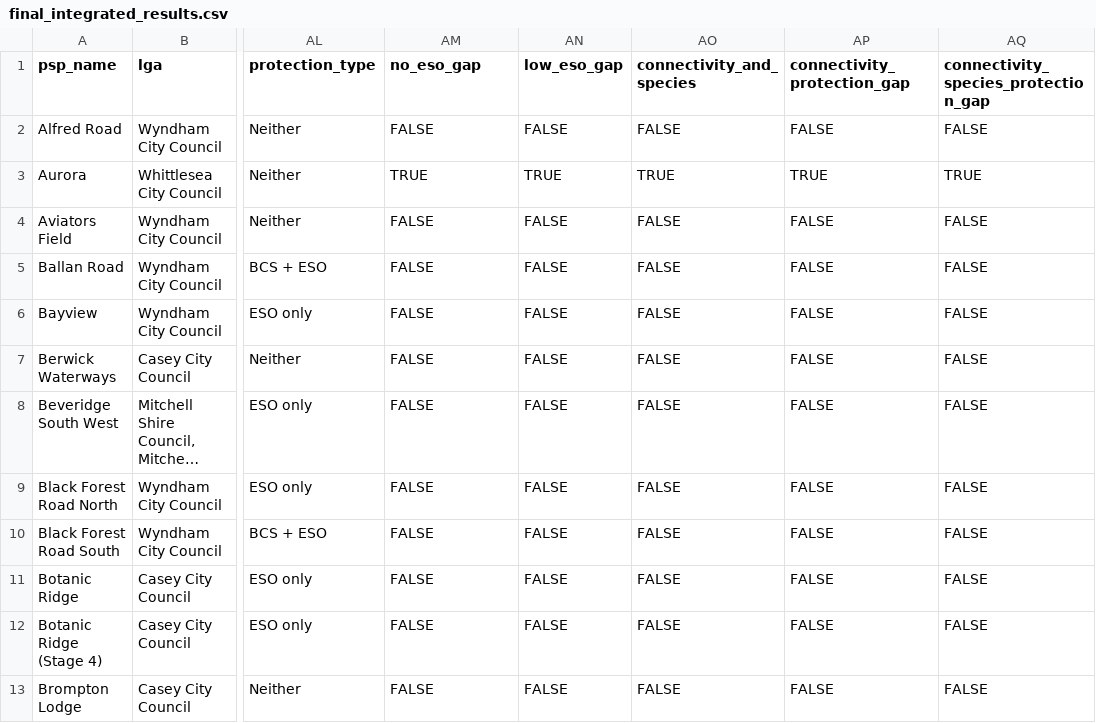
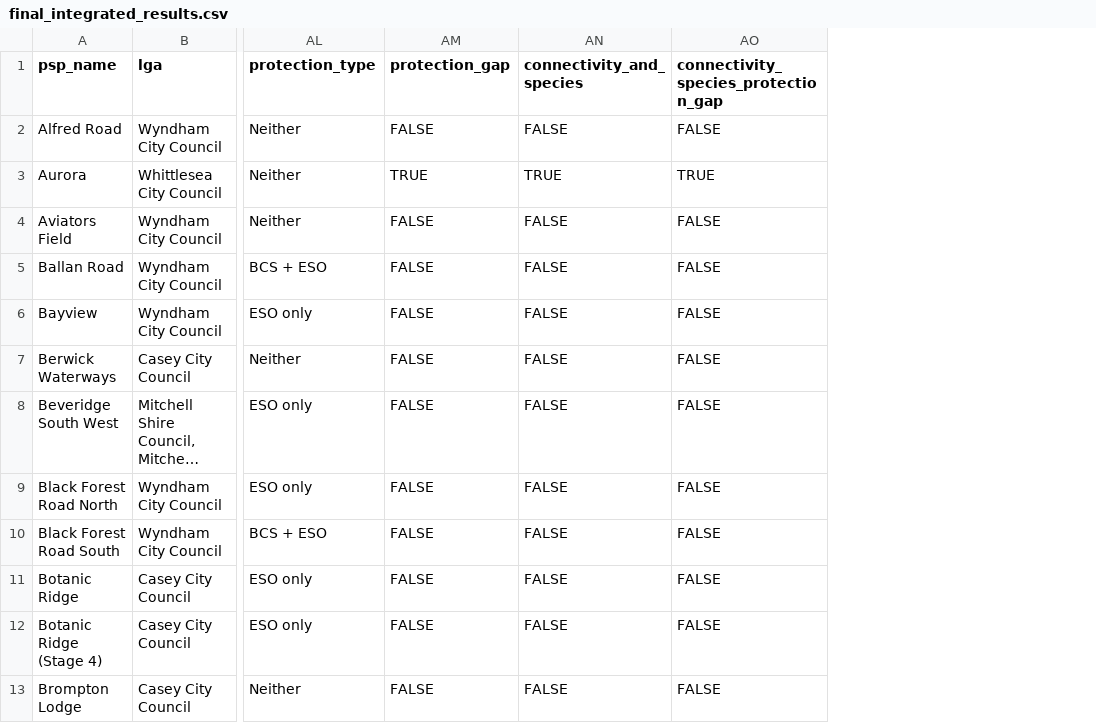
Before and after one commit to YuehanZhou/ETC5543-Project10, a CSV file: data/processed/final_integrated_results.csv, drawn as a sheet; only a part is shown, gaps mark what is left out; long unchanged cells end in …; the diff names each change by its address in the sheet, - before the commit and + after, or states it on an @@ line.

Commit message:
Refine final integrated analysis and maps

```diff
--- a/data/processed/final_integrated_results.csv
+++ b/data/processed/final_integrated_results.csv
-column AN (low_eso_gap), rows 2-13: FALSE | TRUE | FALSE | FALSE | FALSE | FALSE | FALSE | FALSE | FALSE | FALSE | FALSE | FALSE
-column AP (connectivity_protection_gap), rows 2-13: FALSE | TRUE | FALSE | FALSE | FALSE | FALSE | FALSE | FALSE | FALSE | FALSE | FALSE | FALSE
-AM1: no_eso_gap
+AM1: protection_gap
```
Also changed, not shown: data/processed/final_priority_table.csv, 3 other files.
